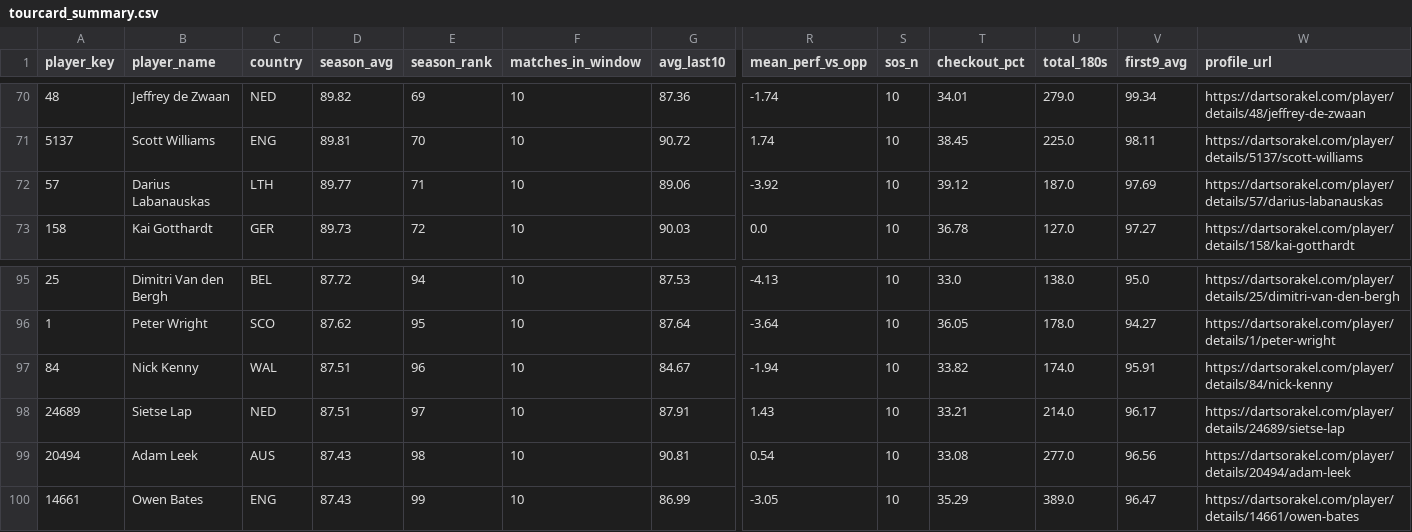
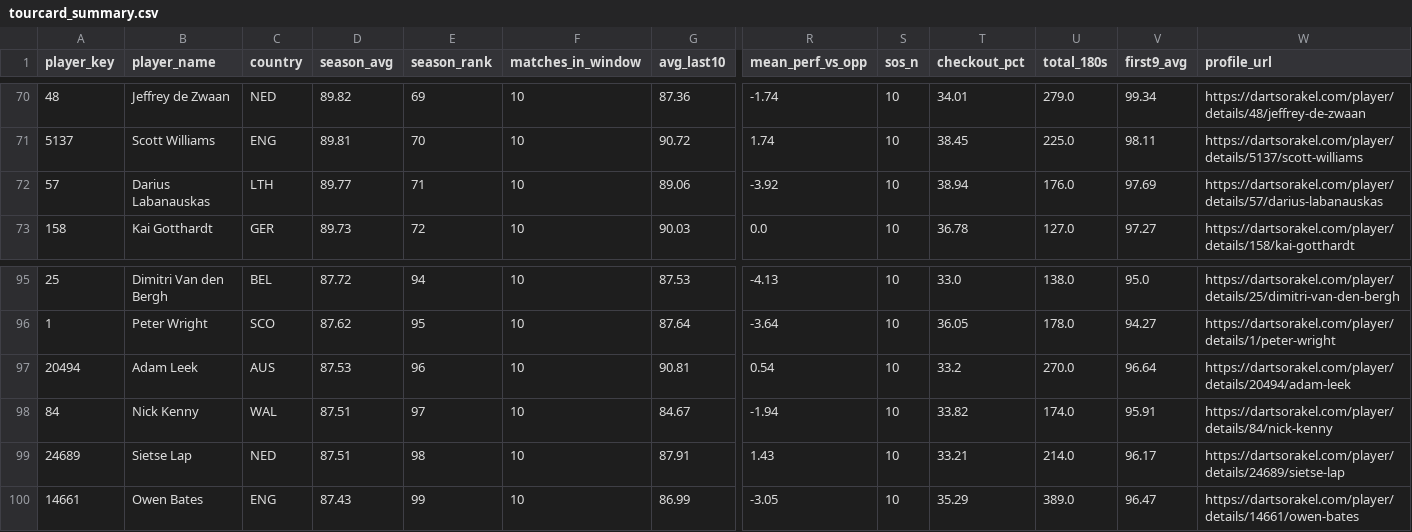
Before and after one commit to walker95sam/darts, a CSV file: docs/data/tourcard_summary.csv, drawn as a sheet; only a part is shown, gaps mark what is left out; removed rows and columns are numbered as before the commit, all else as after; rows hold the shown columns only; the diff names each change by its address in the sheet, - before the commit and + after, or states it on an @@ line.

```diff
--- a/docs/data/tourcard_summary.csv
+++ b/docs/data/tourcard_summary.csv
-T72 (checkout_pct): 39.12
+T72 (checkout_pct): 38.94
-U72 (total_180s): 187.0
+U72 (total_180s): 176.0
+row 97: 20494 | Adam Leek | AUS | 87.53 | 96 | 10 | 90.81 | 0.54 | 10 | 33.2 | 270.0 | 96.64 | https://dartsorakel.com/player/details/20494/adam-leek
-E98 (season_rank): 96
+E98 (season_rank): 97
-E99 (season_rank): 97
+E99 (season_rank): 98
-row 99: 20494 | Adam Leek | AUS | 87.43 | 98 | 10 | 90.81 | 0.54 | 10 | 33.08 | 277.0 | 96.56 | https://dartsorakel.com/player/details/20494/adam-leek
```
Also changed, not shown: docs/data/tourcard_matches_long.csv, 1 other file.
